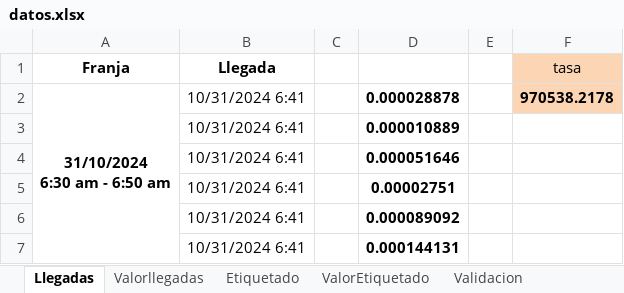
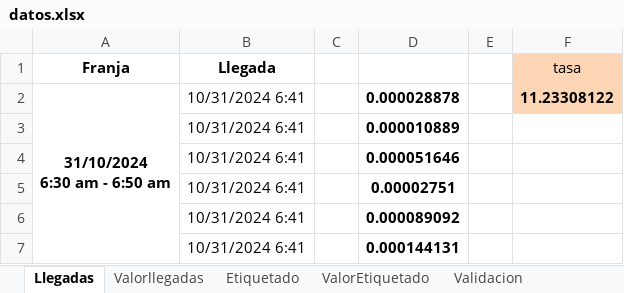
Before and after one commit to juanjomurillo12/AM5_ModelosProbabilisticos, an Excel workbook: datos.xlsx, sheet Llegadas, drawn as a sheet; only a part is shown; values as stored, in another font and other column widths than the file's, no borders; the diff names each change by its address in the sheet, - before the commit and + after, or states it on an @@ line.

Commit message:
tasas excel

```diff
--- a/datos.xlsx (sheet Llegadas)
+++ b/datos.xlsx (sheet Llegadas)
-F2 (tasa): 970538.2178
+F2 (tasa): 11.23308122
```
Also changed, not shown: sheet Empaquetado, sheet Etiquetado, sheet Calidad, sheet Validacion.
